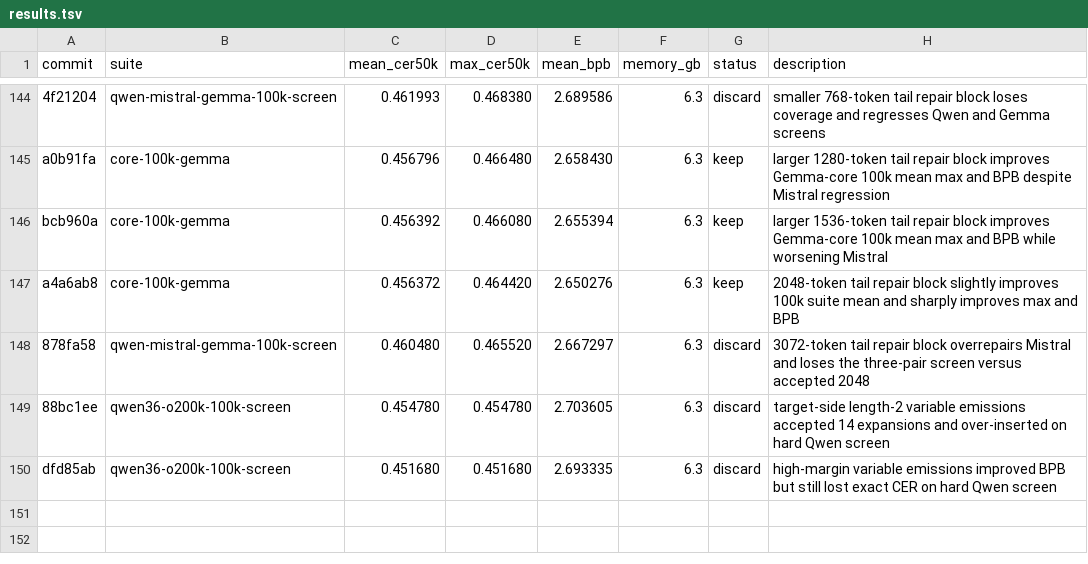
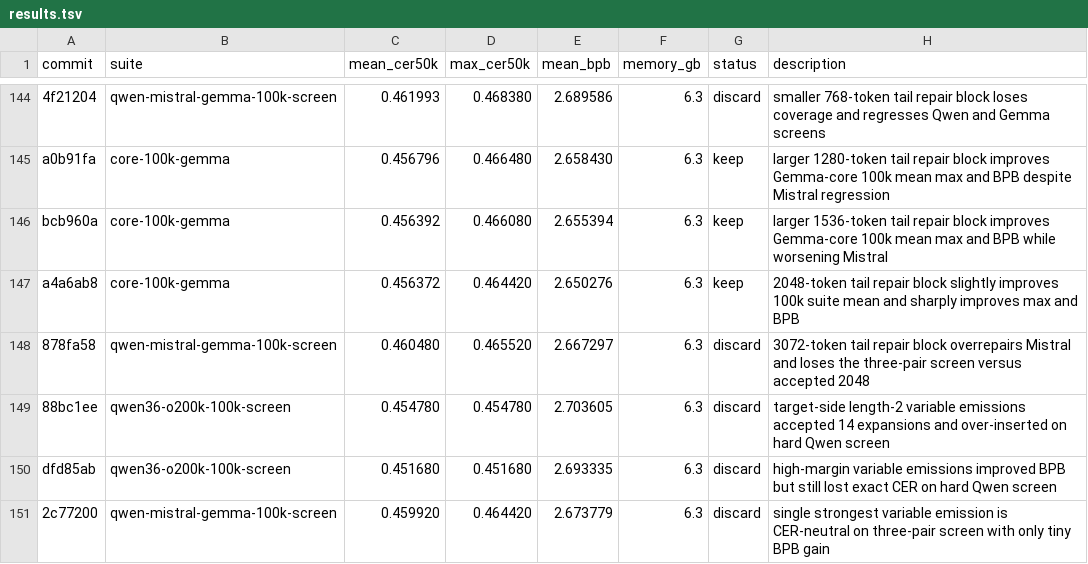
Before and after one commit to anpaure/detokenizer, a TSV file: results.tsv, drawn as a sheet; only a part is shown, gaps mark what is left out; the diff names each change by its address in the sheet, - before the commit and + after, or states it on an @@ line.

Commit message:
Log single variable emission screen

```diff
--- a/results.tsv
+++ b/results.tsv
+row 151: 2c77200 | qwen-mistral-gemma-100k-screen | 0.459920 | 0.464420 | 2.673779 | 6.3 | discard | single strongest variable emission is CER-neutral on three-pair screen with only tiny BPB gain
```
